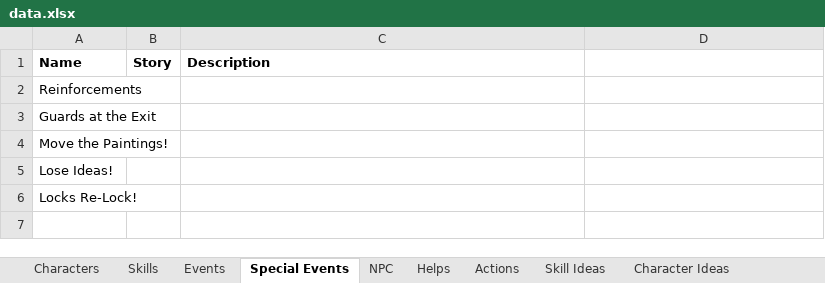
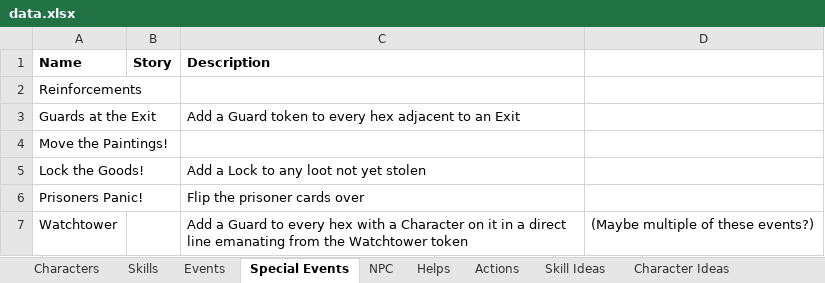
Before and after one commit to andymeneely/project-timber-wolf, an Excel workbook: data/data.xlsx, sheet Special Events, drawn as a sheet; values as stored, in another font and other column widths than the file's, no borders; removed rows and columns are numbered as before the commit, all else as after; the diff names each change by its address in the sheet, - before the commit and + after, or states it on an @@ line.

Commit message:
events: more special event ideas

```diff
--- a/data/data.xlsx (sheet Special Events)
+++ b/data/data.xlsx (sheet Special Events)
-C3 (Description): (empty)
+C3 (Description): Add a Guard token to every hex adjacent to an Exit
-row 5: Lose Ideas!
-row 6: Locks Re-Lock!
+row 5: Lock the Goods! |  | Add a Lock to any loot not yet stolen
+row 6: Prisoners Panic! |  | Flip the prisoner cards over
+row 7: Watchtower |  | Add a Guard to every hex with a Character on it in a direct line emanating from the Watchtower token | (Maybe multiple of these events?)
```
